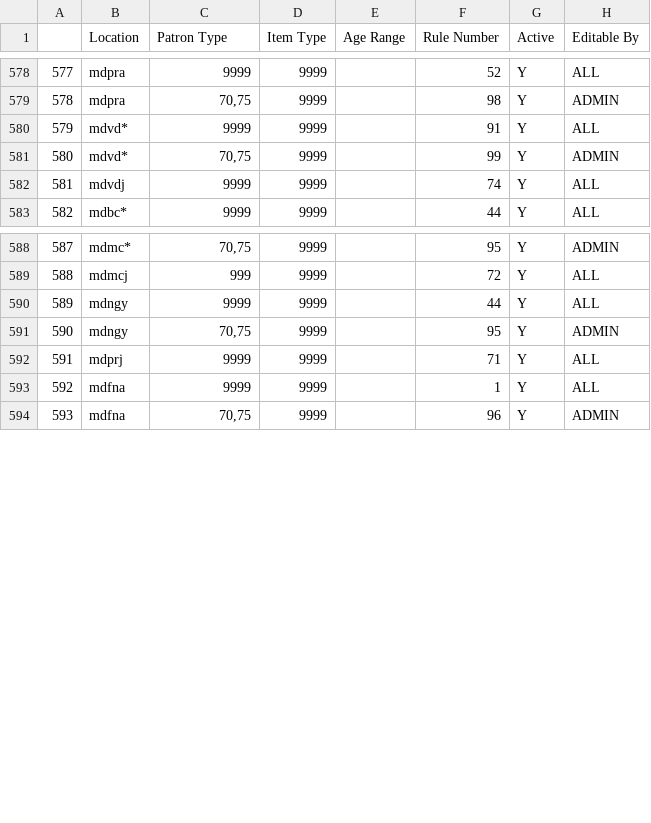
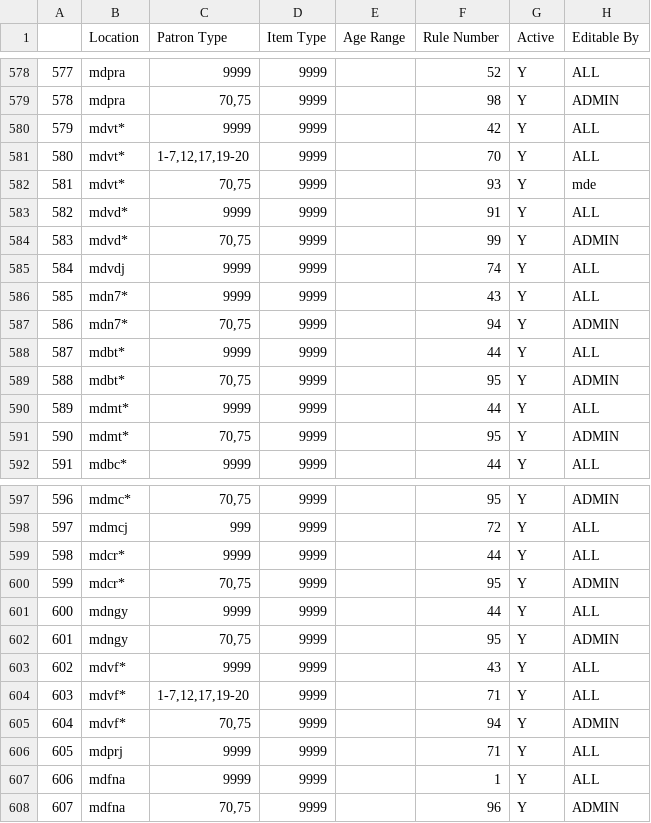
Before and after one commit to MarmotLibraryNetwork/sierraloanrules, a CSV file: flatirons/fl_lrdt.csv, drawn as a sheet; only a part is shown, gaps mark what is left out; addresses are those after the commit; the diff names each change by its address in the sheet, - before the commit and + after, or states it on an @@ line.

```diff
--- a/flatirons/fl_lrdt.csv
+++ b/flatirons/fl_lrdt.csv
+row 580: 579 | mdvt* | 9999 | 9999 |  | 42 | Y | ALL
+row 581: 580 | mdvt* | 1-7,12,17,19-20 | 9999 |  | 70 | Y | ALL
+row 582: 581 | mdvt* | 70,75 | 9999 |  | 93 | Y | mde
@@ column A renumbered from row 583 down @@
+row 586: 585 | mdn7* | 9999 | 9999 |  | 43 | Y | ALL
+row 587: 586 | mdn7* | 70,75 | 9999 |  | 94 | Y | ADMIN
+row 588: 587 | mdbt* | 9999 | 9999 |  | 44 | Y | ALL
+row 589: 588 | mdbt* | 70,75 | 9999 |  | 95 | Y | ADMIN
+row 590: 589 | mdmt* | 9999 | 9999 |  | 44 | Y | ALL
+row 591: 590 | mdmt* | 70,75 | 9999 |  | 95 | Y | ADMIN
+row 599: 598 | mdcr* | 9999 | 9999 |  | 44 | Y | ALL
+row 600: 599 | mdcr* | 70,75 | 9999 |  | 95 | Y | ADMIN
+row 603: 602 | mdvf* | 9999 | 9999 |  | 43 | Y | ALL
+row 604: 603 | mdvf* | 1-7,12,17,19-20 | 9999 |  | 71 | Y | ALL
+row 605: 604 | mdvf* | 70,75 | 9999 |  | 94 | Y | ADMIN
```
Also changed, not shown: loan_rules.csv, lrdt.csv.
